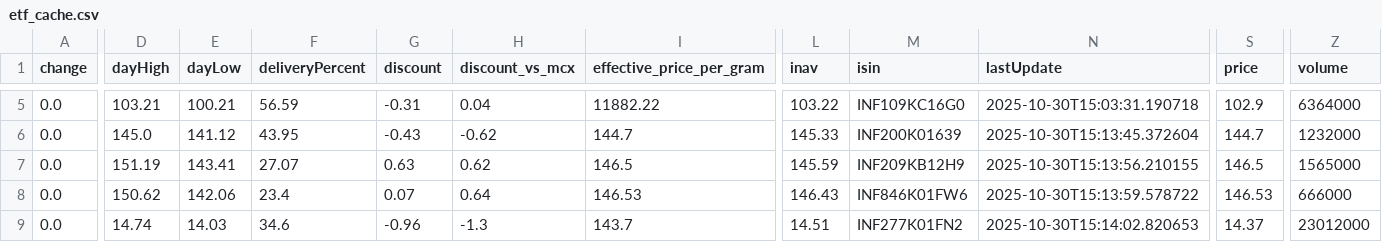
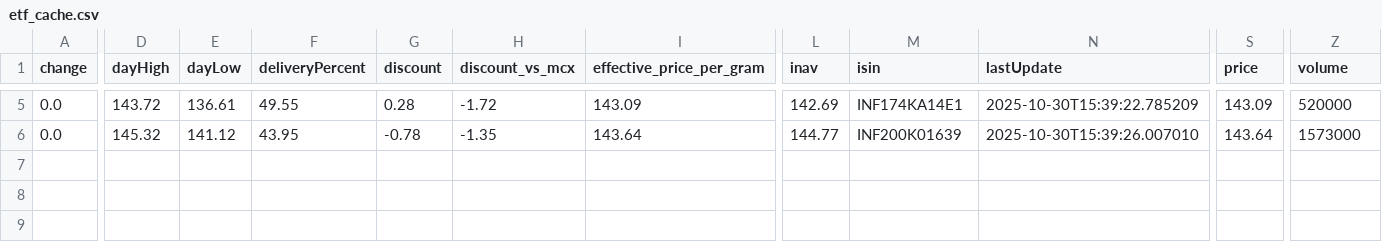
Before and after one commit to abhishekkumar9807/etf-tracker, a CSV file: data/etf_cache.csv, drawn as a sheet; only a part is shown, gaps mark what is left out; rows hold the shown columns only; the diff covers the shown part only; the diff names each change by its address in the sheet, - before the commit and + after, or states it on an @@ line.

```diff
--- a/data/etf_cache.csv
+++ b/data/etf_cache.csv
-D5 (dayHigh): 103.21
+D5 (dayHigh): 143.72
-E5 (dayLow): 100.21
+E5 (dayLow): 136.61
-F5 (deliveryPercent): 56.59
+F5 (deliveryPercent): 49.55
-G5 (discount): -0.31
+G5 (discount): 0.28
-H5 (discount_vs_mcx): 0.04
+H5 (discount_vs_mcx): -1.72
-I5 (effective_price_per_gram): 11882.22
+I5 (effective_price_per_gram): 143.09
-L5 (inav): 103.22
+L5 (inav): 142.69
-M5 (isin): INF109KC16G0
+M5 (isin): INF174KA14E1
-N5 (lastUpdate): 2025-10-30T15:03:31.190718
+N5 (lastUpdate): 2025-10-30T15:39:22.785209
-S5 (price): 102.9
+S5 (price): 143.09
-Z5 (volume): 6364000
+Z5 (volume): 520000
-D6 (dayHigh): 145.0
+D6 (dayHigh): 145.32
-G6 (discount): -0.43
+G6 (discount): -0.78
-H6 (discount_vs_mcx): -0.62
+H6 (discount_vs_mcx): -1.35
-I6 (effective_price_per_gram): 144.7
+I6 (effective_price_per_gram): 143.64
-L6 (inav): 145.33
+L6 (inav): 144.77
-N6 (lastUpdate): 2025-10-30T15:13:45.372604
+N6 (lastUpdate): 2025-10-30T15:39:26.007010
-S6 (price): 144.7
+S6 (price): 143.64
-Z6 (volume): 1232000
+Z6 (volume): 1573000
-row 7: 0.0 | 151.19 | 143.41 | 27.07 | 0.63 | 0.62 | 146.5 | 145.59 | INF209KB12H9 | 2025-10-30T15:13:56.210155 | 146.5 | 1565000
-row 8: 0.0 | 150.62 | 142.06 | 23.4 | 0.07 | 0.64 | 146.53 | 146.43 | INF846K01FW6 | 2025-10-30T15:13:59.578722 | 146.53 | 666000
-row 9: 0.0 | 14.74 | 14.03 | 34.6 | -0.96 | -1.3 | 143.7 | 14.51 | INF277K01FN2 | 2025-10-30T15:14:02.820653 | 14.37 | 23012000
```
Also changed, not shown: 35 edited cells elsewhere in this file, 2 other files.
